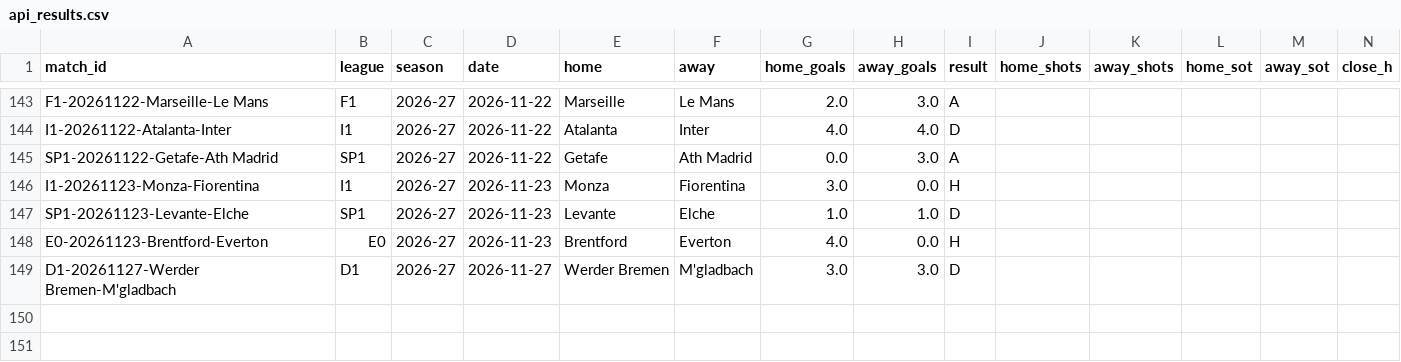
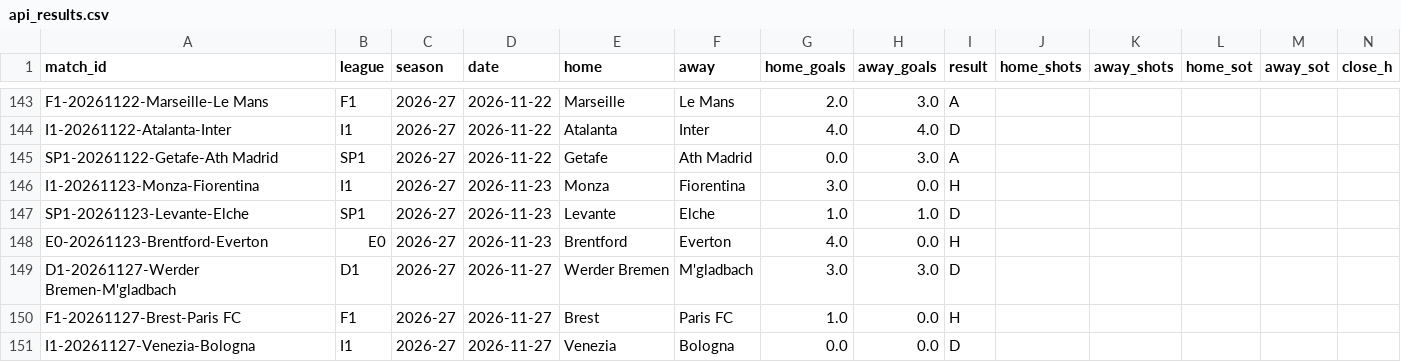
Before and after one commit to Fifiora/football-predictor, a CSV file: data/api_results.csv, drawn as a sheet; only a part is shown, gaps mark what is left out; rows hold the shown columns only; the diff names each change by its address in the sheet, - before the commit and + after, or states it on an @@ line.

```diff
--- a/data/api_results.csv
+++ b/data/api_results.csv
+row 150: F1-20261127-Brest-Paris FC | F1 | 2026-27 | 2026-11-27 | Brest | Paris FC | 1.0 | 0.0 | H
+row 151: I1-20261127-Venezia-Bologna | I1 | 2026-27 | 2026-11-27 | Venezia | Bologna | 0.0 | 0.0 | D
```
Also changed, not shown: data/prediction_log.csv, data/stake_log.csv.
